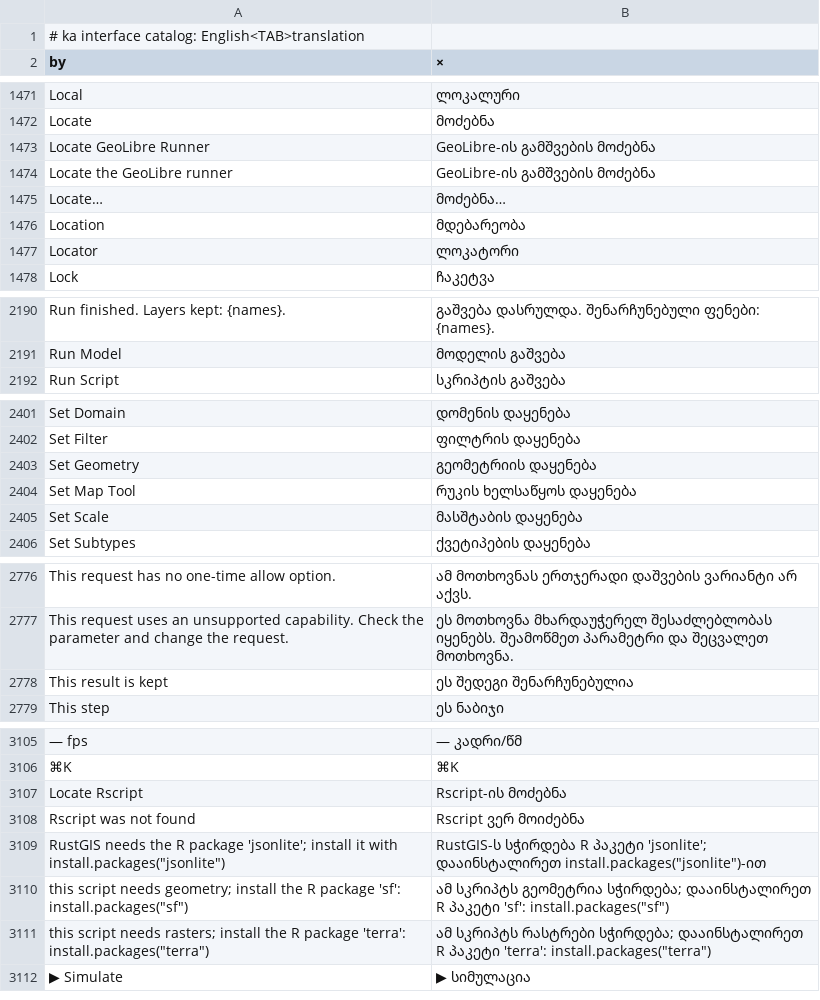
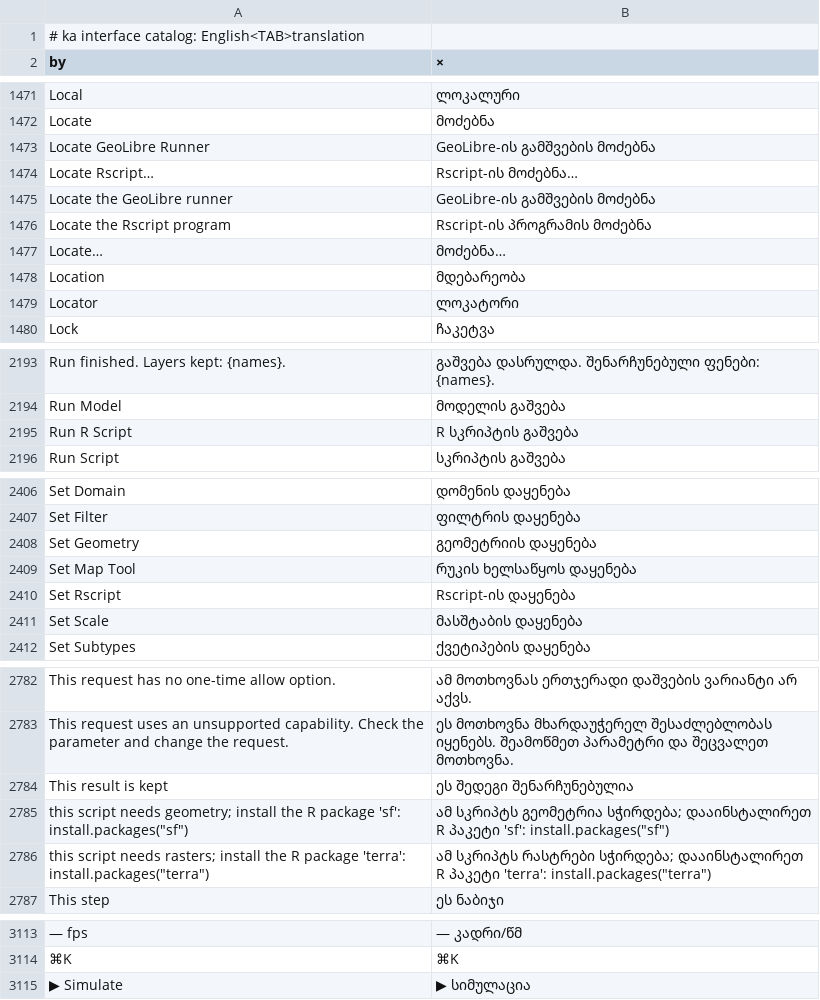
Before and after one commit to brownag/RustGIS, a TSV file: crates/ui-egui/src/i18n/ka.tsv, drawn as a sheet; only a part is shown, gaps mark what is left out; removed rows and columns are numbered as before the commit, all else as after; the diff names each change by its address in the sheet, - before the commit and + after, or states it on an @@ line.

```diff
--- a/crates/ui-egui/src/i18n/ka.tsv
+++ b/crates/ui-egui/src/i18n/ka.tsv
+row 1474: Locate Rscript… | Rscript-ის მოძებნა…
+row 1476: Locate the Rscript program | Rscript-ის პროგრამის მოძებნა
+row 2195: Run R Script | R სკრიპტის გაშვება
+row 2410: Set Rscript | Rscript-ის დაყენება
@@ row 3110 moved to row 2785: this script needs geometry; install the … @@
@@ row 3111 moved to row 2786: this script needs rasters; install the R… @@
-row 3107: Locate Rscript | Rscript-ის მოძებნა
@@ row 3108 moved to row 2181: Rscript was not found @@
@@ row 3109 moved to row 2216: RustGIS needs the R package 'jsonlite'; … @@
```
Also changed, not shown: crates/ui-egui/src/i18n/es.tsv, crates/ui-egui/src/i18n/fr.tsv, 12 other files.
